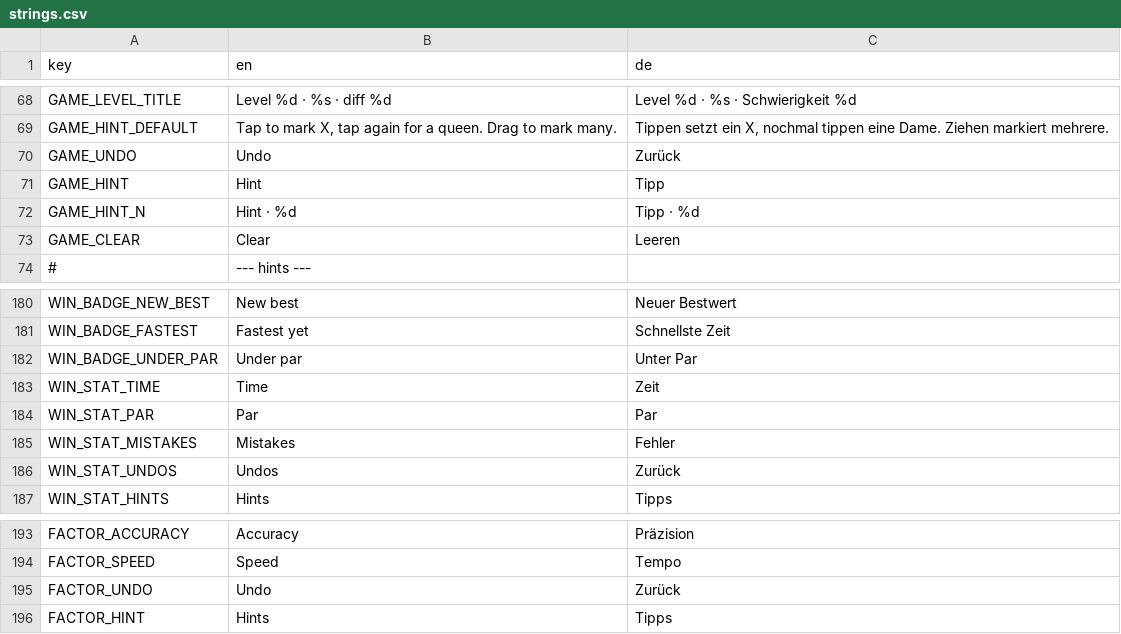
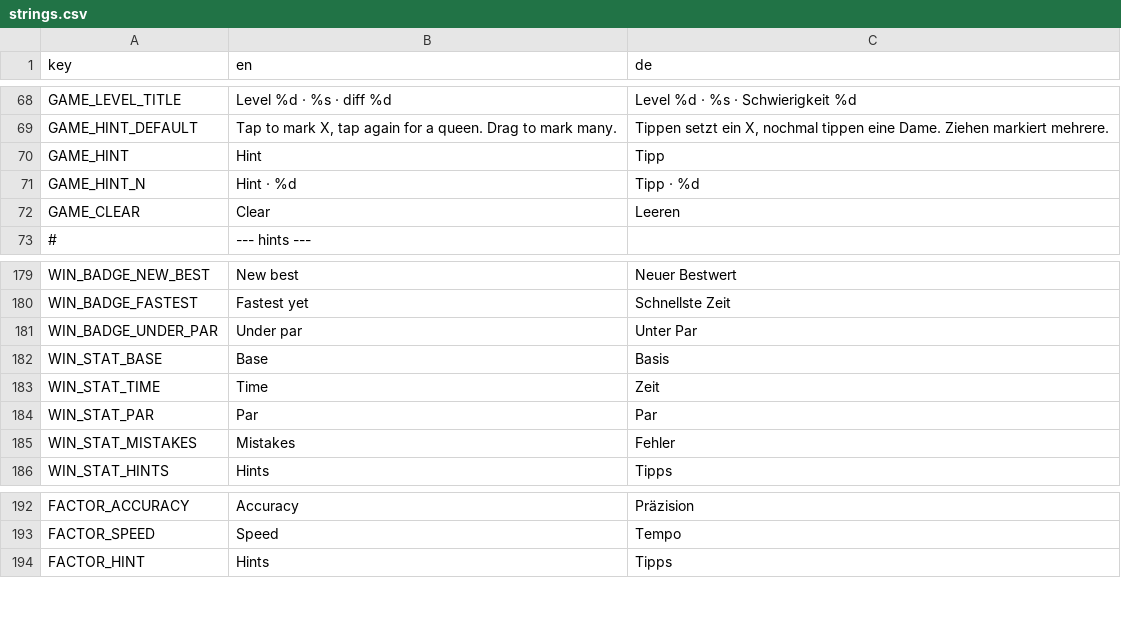
Before and after one commit to LudwigSo/queens, a CSV file: queens/i18n/strings.csv, drawn as a sheet; only a part is shown, gaps mark what is left out.

```diff
--- a/queens/i18n/strings.csv
+++ b/queens/i18n/strings.csv
@@ -69,3 +69,2 @@ GAME_LEVEL_TITLE,Level %d · %s · diff %d,Level %d · %s · Schwierigkeit %d
 GAME_HINT_DEFAULT,"Tap to mark X, tap again for a queen. Drag to mark many.","Tippen setzt ein X, nochmal tippen eine Dame. Ziehen markiert mehrere."
-GAME_UNDO,Undo,Zurück
 GAME_HINT,Hint,Tipp
@@ -182,2 +181,3 @@ WIN_BADGE_FASTEST,Fastest yet,Schnellste Zeit
 WIN_BADGE_UNDER_PAR,Under par,Unter Par
+WIN_STAT_BASE,Base,Basis
 WIN_STAT_TIME,Time,Zeit
@@ -185,3 +185,2 @@ WIN_STAT_PAR,Par,Par
 WIN_STAT_MISTAKES,Mistakes,Fehler
-WIN_STAT_UNDOS,Undos,Zurück
 WIN_STAT_HINTS,Hints,Tipps
@@ -194,3 +193,2 @@ FACTOR_ACCURACY,Accuracy,Präzision
 FACTOR_SPEED,Speed,Tempo
-FACTOR_UNDO,Undo,Zurück
 FACTOR_HINT,Hints,Tipps
```
Also changed, not shown: 19 other files.
